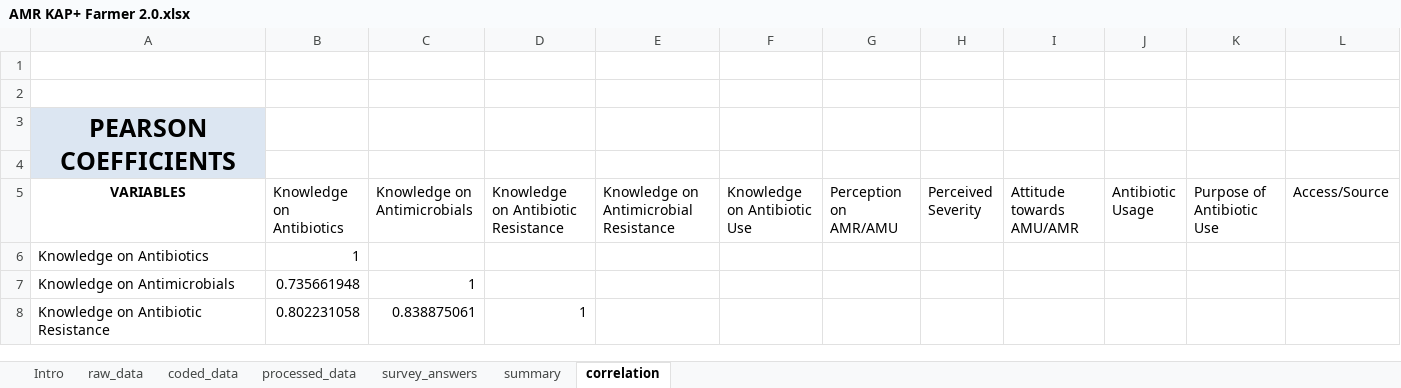
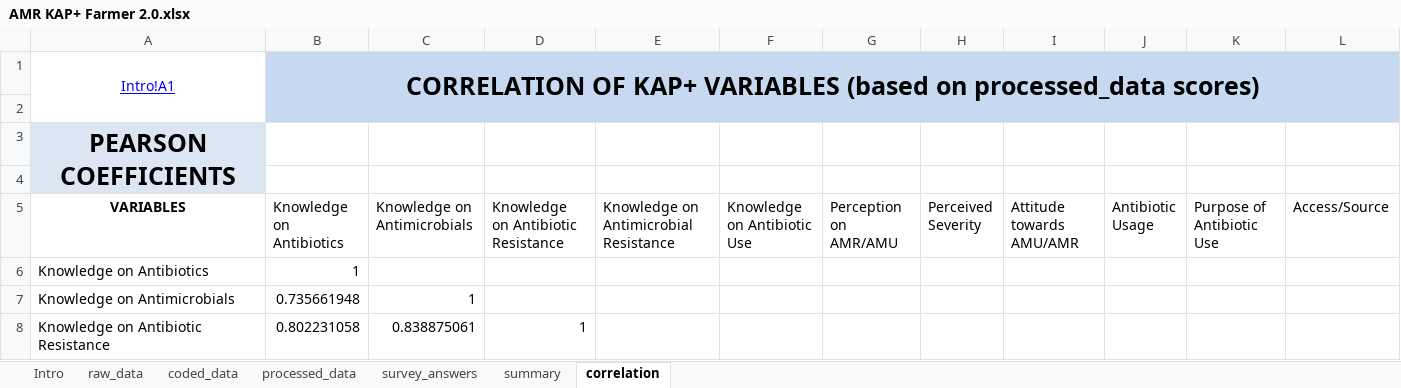
Before and after one commit to JNAVillacastin/AMU-AMR-KAP-Excel-Tool-, an Excel workbook: AMR KAP+ Farmer 2.0.xlsx, sheet correlation, drawn as a sheet; only a part is shown; values as stored, in another font and other column widths than the file's, no borders; conditional formats not drawn; rows hold the shown columns only; the diff covers the shown part only; the diff names each change by its address in the sheet, - before the commit and + after, or states it on an @@ line.

```diff
--- a/AMR KAP+ Farmer 2.0.xlsx (sheet correlation)
+++ b/AMR KAP+ Farmer 2.0.xlsx (sheet correlation)
-row 1: (empty)
+row 1: Intro!A1 | CORRELATION OF KAP+ VARIABLES (based on processed_data scores)
+A1:A2 merged
-B1:L2 fill: none
+B1:L2 fill: #C6D9F1
+B1:V2 merged
```
Also changed, not shown: cell formats elsewhere in this sheet, sheet survey_answers, sheet coded_data, sheet Intro, sheet summary, sheet processed_data, sheet raw_data, formulas that keep their value, charts or pictures, AMR KAP+ Vendor 2.0.xlsx, AMR KAP+ Vet 2.0.xlsx.
